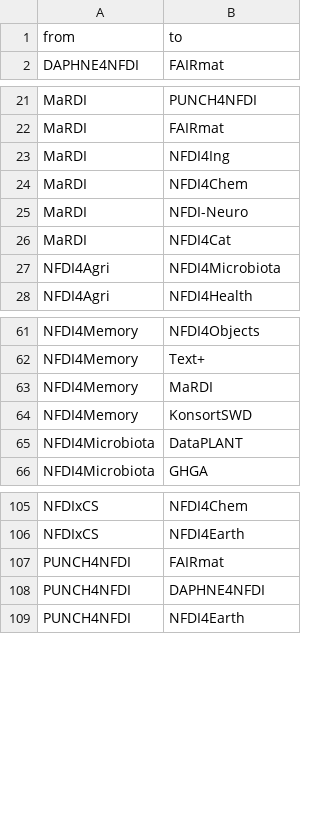
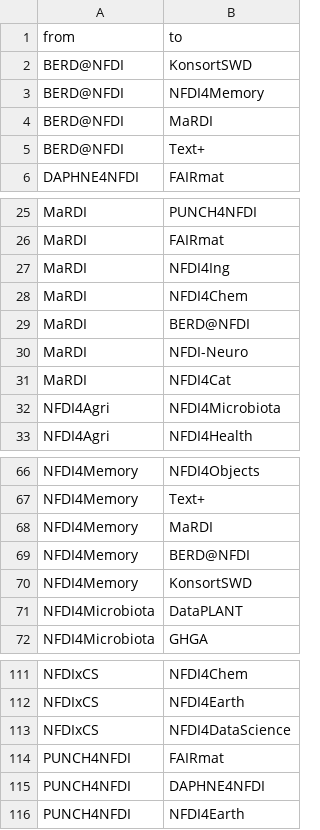
Before and after one commit to dorothearrr/NFDI_Netzwerk, a CSV file: 2020/NFDI_Netzwerk_2020.csv, drawn as a sheet; only a part is shown, gaps mark what is left out; the diff names each change by its address in the sheet, - before the commit and + after, or states it on an @@ line.

Commit message:
BERD@NFDI added

```diff
--- a/2020/NFDI_Netzwerk_2020.csv
+++ b/2020/NFDI_Netzwerk_2020.csv
+row 2: BERD@NFDI | KonsortSWD
+row 3: BERD@NFDI | NFDI4Memory
+row 4: BERD@NFDI | MaRDI
+row 5: BERD@NFDI | Text+
+row 29: MaRDI | BERD@NFDI
+row 69: NFDI4Memory | BERD@NFDI
+row 113: NFDIxCS | NFDI4DataScience
```
